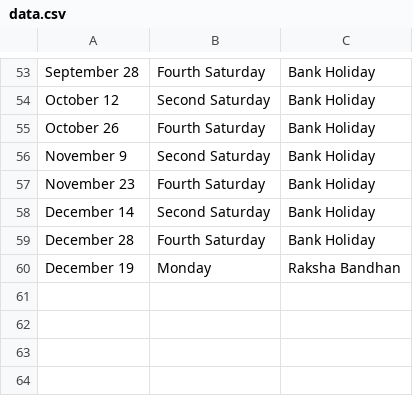
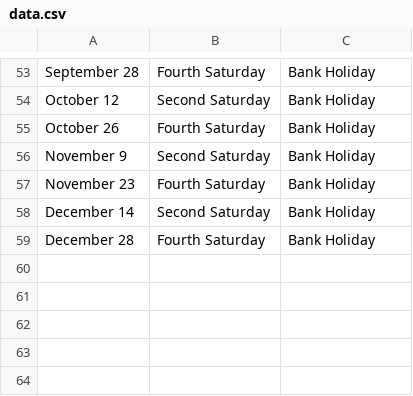
Before and after one commit to devenderkg/is-today-bank-holiday, a CSV file: data.csv, drawn as a sheet; only a part is shown, gaps mark what is left out; the shorter side is filled out with more unchanged rows.

Commit message:
Add files via upload

```diff
--- a/data.csv
+++ b/data.csv
@@ -59,3 +59,2 @@ December 14,Second Saturday,Bank Holiday
 December 28,Fourth Saturday,Bank Holiday
-December 19,Monday,Raksha Bandhan
 
```
